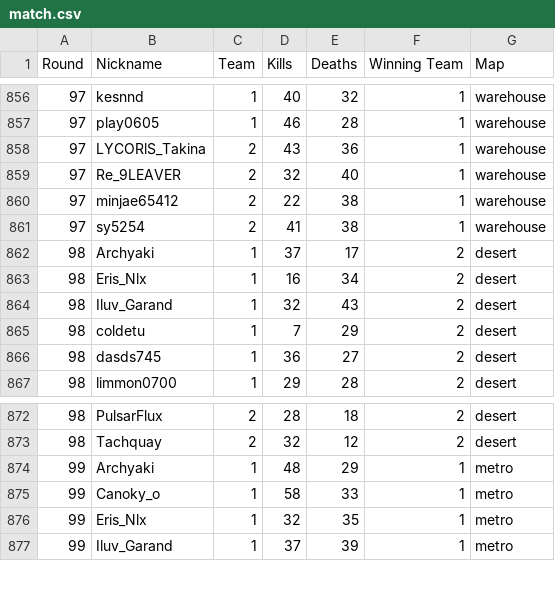
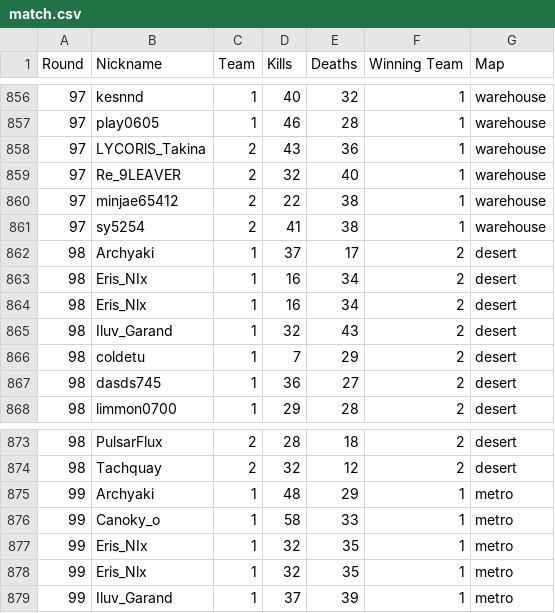
Before and after one commit to Yusi0/KPFM, a CSV file: match.csv, drawn as a sheet; only a part is shown, gaps mark what is left out.

Commit message:
data: 리더보드 전적 데이터 웹 동기화

```diff
--- a/match.csv
+++ b/match.csv
@@ -862,2 +862,3 @@
 98,Archyaki,1,37,17,2,desert
+98,Eris_NIx,1,16,34,2,desert
 98,Eris_Nlx,1,16,34,2,desert
@@ -875,2 +876,3 @@
 99,Canoky_o,1,58,33,1,metro
+99,Eris_NIx,1,32,35,1,metro
 99,Eris_Nlx,1,32,35,1,metro
```
Also changed, not shown: aftercalc.csv, lboard.csv.
